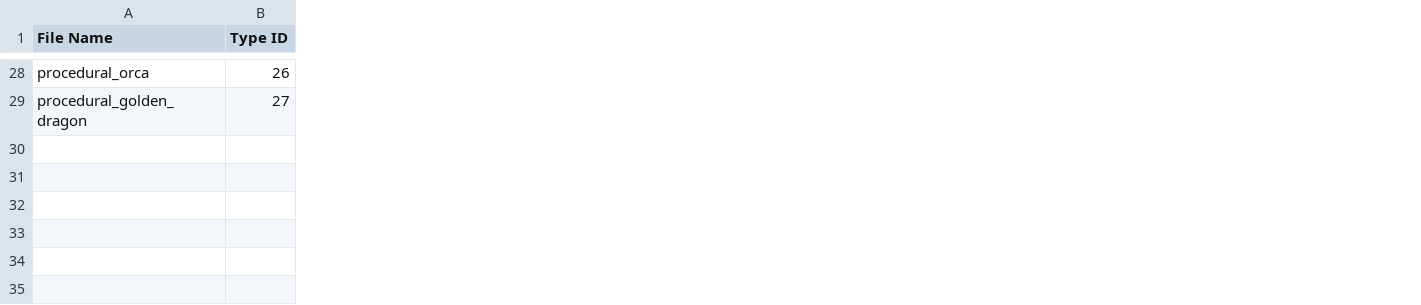
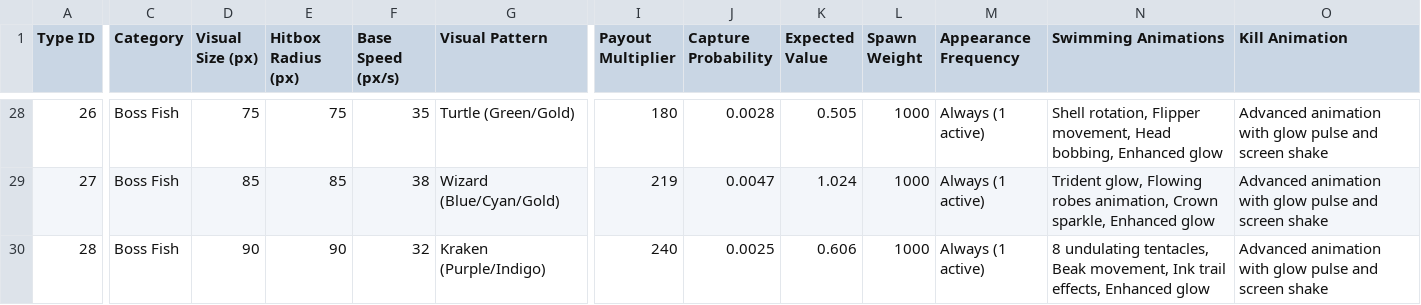
Before and after one commit to joshuakessell/Fish-game, a CSV file: ocean_king_fish_catalog.csv, drawn as a sheet; only a part is shown, gaps mark what is left out; removed rows and columns are numbered as before the commit, all else as after; rows hold the shown columns only; the diff covers the shown part only; the diff names each change by its address in the sheet, - before the commit and + after, or states it on an @@ line.

```diff
--- a/ocean_king_fish_catalog.csv
+++ b/ocean_king_fish_catalog.csv
-column A (File Name), rows 28-29: procedural_orca | procedural_golden_dragon
+column C (Category), rows 28-29: Boss Fish | Boss Fish
+column D (Visual Size (px)), rows 28-29: 75 | 85
+column E (Hitbox Radius (px)), rows 28-29: 75 | 85
+column F (Base Speed (px/s)), rows 28-29: 35 | 38
+column G (Visual Pattern), rows 28-29: Turtle (Green/Gold) | Wizard (Blue/Cyan/Gold)
+column I (Payout Multiplier), rows 28-29: 180 | 219
+column J (Capture Probability), rows 28-29: 0.0028 | 0.0047
+column K (Expected Value), rows 28-29: 0.505 | 1.024
+column L (Spawn Weight), rows 28-29: 1000 | 1000
+column M (Appearance Frequency), rows 28-29: Always (1 active) | Always (1 active)
+column N (Swimming Animations), rows 28-29: Shell rotation, Flipper movement, Head bobbing, Enhanced glow | Trident glow, Flowing robes animation, Crown sparkle, Enhanced glow
+column O (Kill Animation), rows 28-29: Advanced animation with glow pulse and screen shake | Advanced animation with glow pulse and screen shake
+row 30: 28 | Boss Fish | 90 | 90 | 32 | Kraken (Purple/Indigo) | 240 | 0.0025 | 0.606 | 1000 | Always (1 active) | 8 undulating tentacles, Beak movement, Ink trail effects, Enhanced glow | Advanced animation with glow pulse and screen shake
```
Also changed, not shown: 2 added columns, 3 removed columns and 55 edited cells elsewhere in this file, 1 other file.
